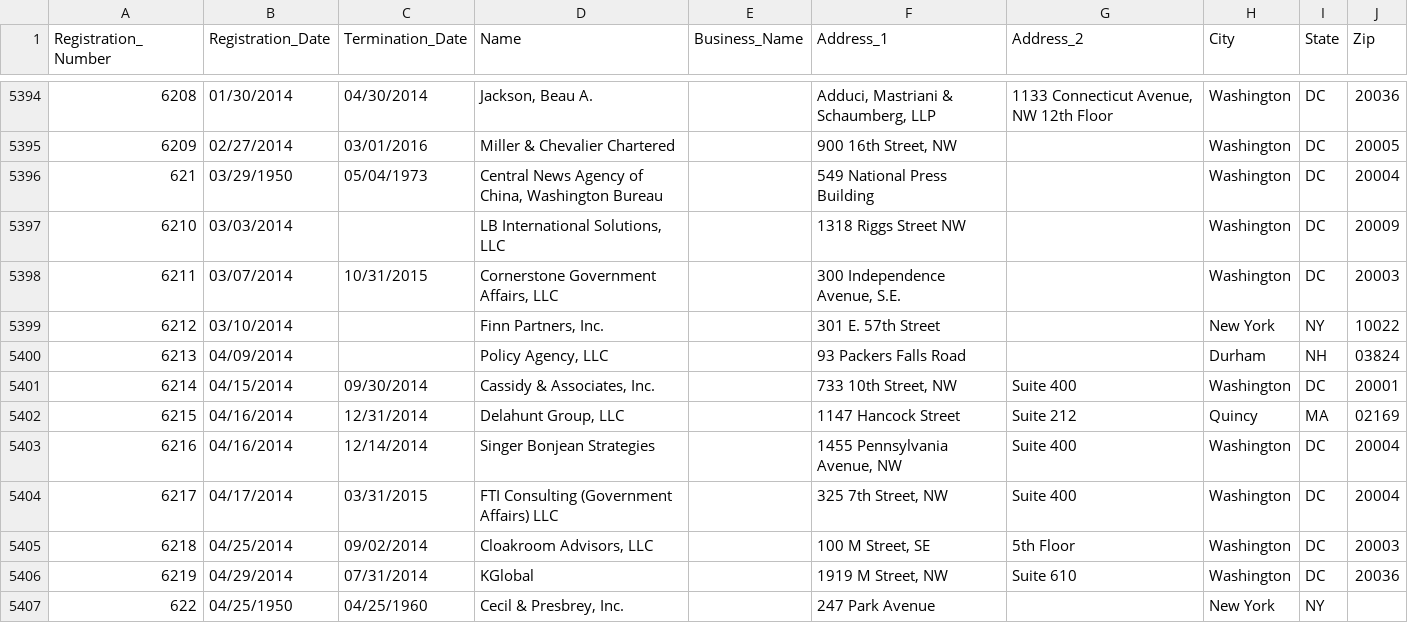
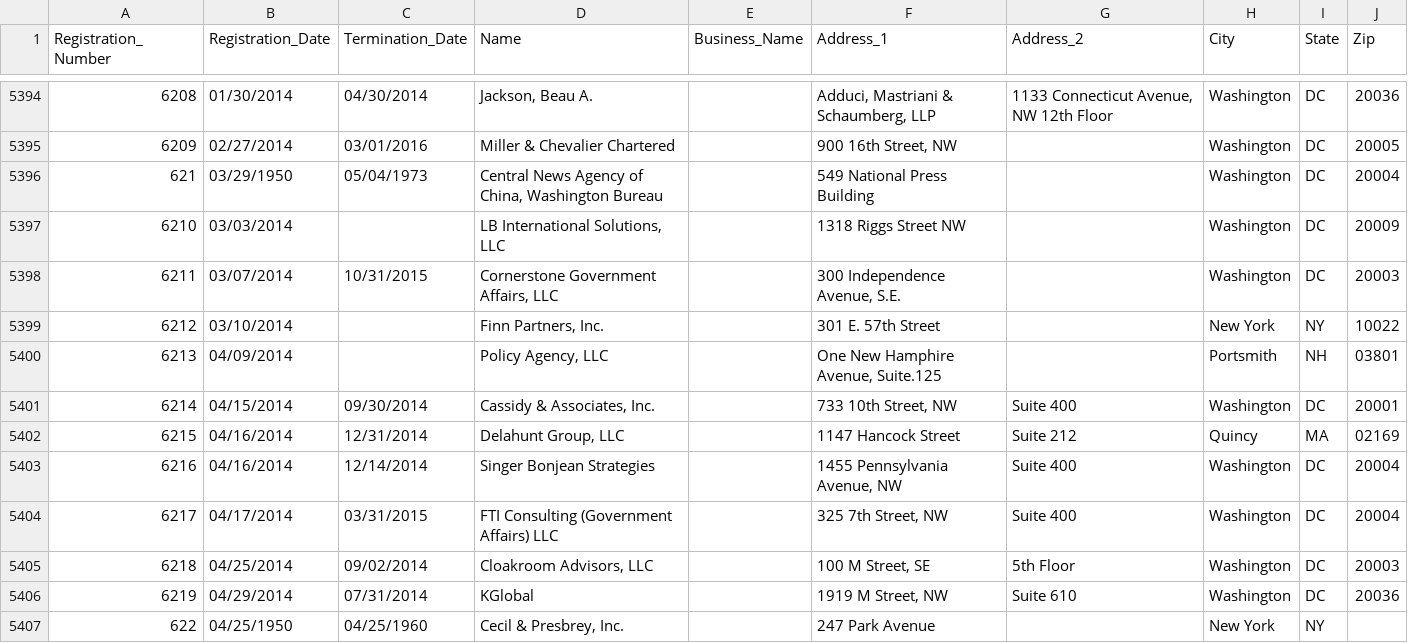
Before and after one commit to simonw/fara-history, a CSV file: FARA_All_Registrants.csv, drawn as a sheet; only a part is shown, gaps mark what is left out.

Commit message:
1 row changed
  Registration_Number: 6213
    Address_1: "93 Packers Falls Road" => "One New Hamphire Avenue, Suite.125"
    City: "Durham" => "Portsmith"
    Zip: "03824" => "03801"

[skip ci]

```diff
--- a/FARA_All_Registrants.csv
+++ b/FARA_All_Registrants.csv
@@ -5399,3 +5399,3 @@
 "6212","03/10/2014","","Finn Partners, Inc.","","301 E. 57th Street","","New York","NY","10022"
-"6213","04/09/2014","","Policy Agency, LLC","","93 Packers Falls Road","","Durham","NH","03824"
+"6213","04/09/2014","","Policy Agency, LLC","","One New Hamphire Avenue, Suite.125","","Portsmith","NH","03801"
 "6214","04/15/2014","09/30/2014","Cassidy & Associates, Inc.","","733 10th Street, NW","Suite 400","Washington","DC","20001"
```
